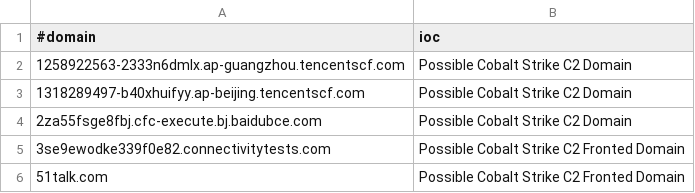
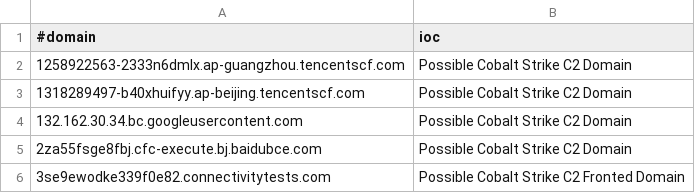
Before and after one commit to Xavier001/IOCs, a CSV file: domainC2s-filter-abused.csv, drawn as a sheet; only a part is shown; the shorter side is filled out with more unchanged rows.

```diff
--- a/domainC2s-filter-abused.csv
+++ b/domainC2s-filter-abused.csv
@@ -3,2 +3,3 @@
 1318289497-b40xhuifyy.ap-beijing.tencentscf.com,Possible Cobalt Strike C2 Domain
+132.162.30.34.bc.googleusercontent.com,Possible Cobalt Strike C2 Domain
 2za55fsge8fbj.cfc-execute.bj.baidubce.com,Possible Cobalt Strike C2 Domain
```
Also changed, not shown: IPC2s.csv, domainC2swithURL.csv, 4 other files.
